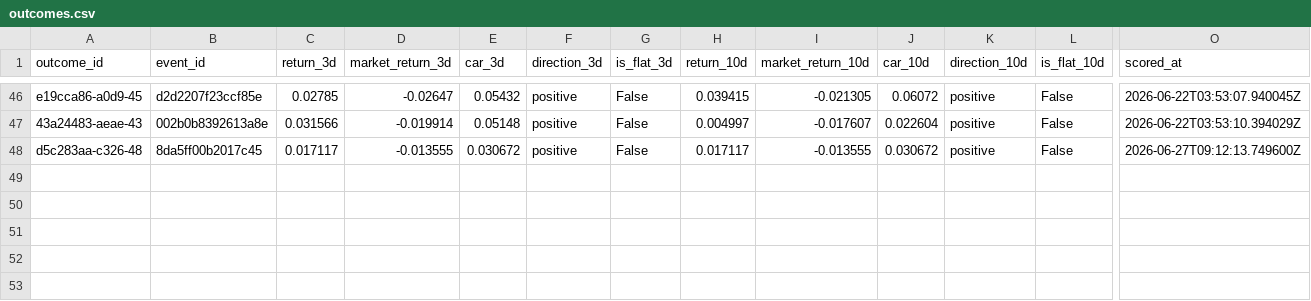
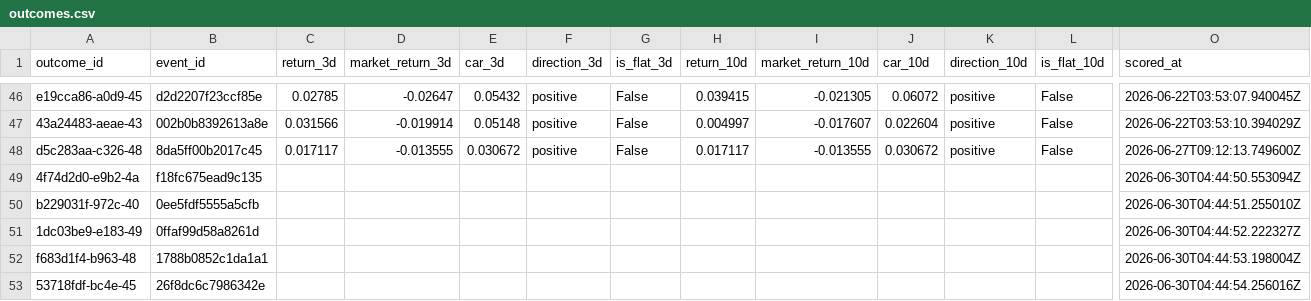
Before and after one commit to Arthurliangli/strategic-event-tracker, a CSV file: data/outcomes/outcomes.csv, drawn as a sheet; only a part is shown, gaps mark what is left out; rows hold the shown columns only; the diff names each change by its address in the sheet, - before the commit and + after, or states it on an @@ line.

Commit message:
score: 2026-06-30 04:44 UTC — auto-update outcomes & scores

```diff
--- a/data/outcomes/outcomes.csv
+++ b/data/outcomes/outcomes.csv
+row 49: 4f74d2d0-e9b2-4a | f18fc675ead9c135 |  |  |  |  |  |  |  |  |  |  | 2026-06-30T04:44:50.553094Z
+row 50: b229031f-972c-40 | 0ee5fdf5555a5cfb |  |  |  |  |  |  |  |  |  |  | 2026-06-30T04:44:51.255010Z
+row 51: 1dc03be9-e183-49 | 0ffaf99d58a8261d |  |  |  |  |  |  |  |  |  |  | 2026-06-30T04:44:52.222327Z
+row 52: f683d1f4-b963-48 | 1788b0852c1da1a1 |  |  |  |  |  |  |  |  |  |  | 2026-06-30T04:44:53.198004Z
+row 53: 53718fdf-bc4e-45 | 26f8dc6c7986342e |  |  |  |  |  |  |  |  |  |  | 2026-06-30T04:44:54.256016Z
```
